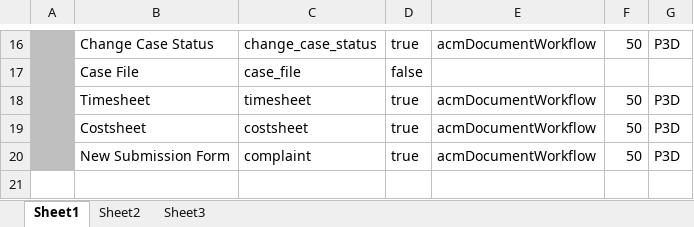
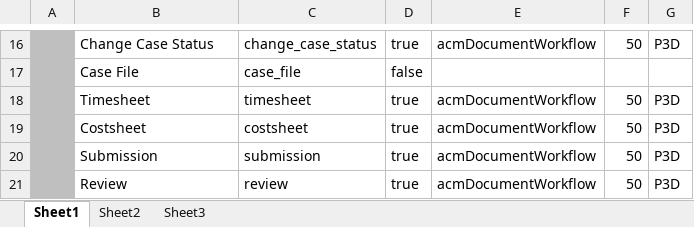
Before and after one commit to maksudsharif/gms, an Excel workbook: gms-services/src/main/resources/documentation/drools-form-business-process-rules.xlsx, sheet Sheet1, drawn as a sheet; only a part is shown, gaps mark what is left out; values as stored, in another font and other column widths than the file's, no borders; the diff names each change by its address in the sheet, - before the commit and + after, or states it on an @@ line.

Commit message:
Adding Review form in the form workflow definition

```diff
--- a/gms-services/src/main/resources/documentation/drools-form-business-process-rules.xlsx (sheet Sheet1)
+++ b/gms-services/src/main/resources/documentation/drools-form-business-process-rules.xlsx (sheet Sheet1)
-B20: New Submission Form
+B20: Submission
-C20: complaint
+C20: submission
+row 21:  | Review | review | true | acmDocumentWorkflow | 50 | P3D
```
